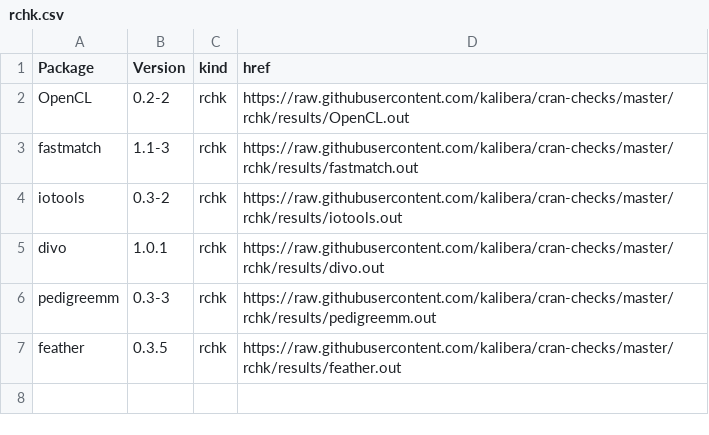
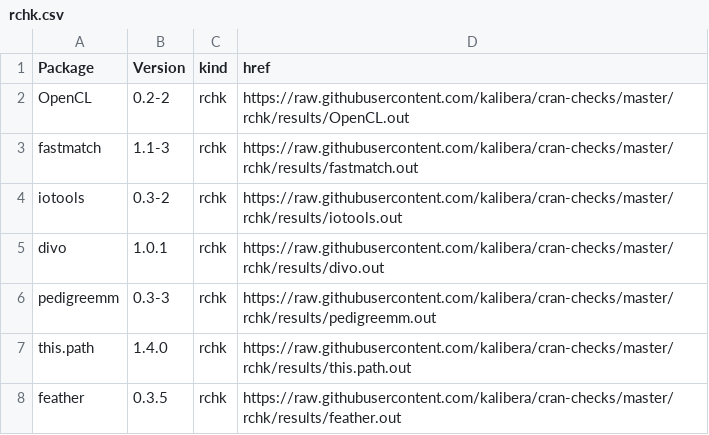
Before and after one commit to kalibera/cran-checks, a CSV file: rchk/rchk.csv, drawn as a sheet; the diff names each change by its address in the sheet, - before the commit and + after, or states it on an @@ line.

Commit message:
Updated results.

```diff
--- a/rchk/rchk.csv
+++ b/rchk/rchk.csv
+row 7: this.path | 1.4.0 | rchk | https://raw.githubusercontent.com/kalibera/cran-checks/master/rchk/results/this.path.out
```
Also changed, not shown: 3 other files.
